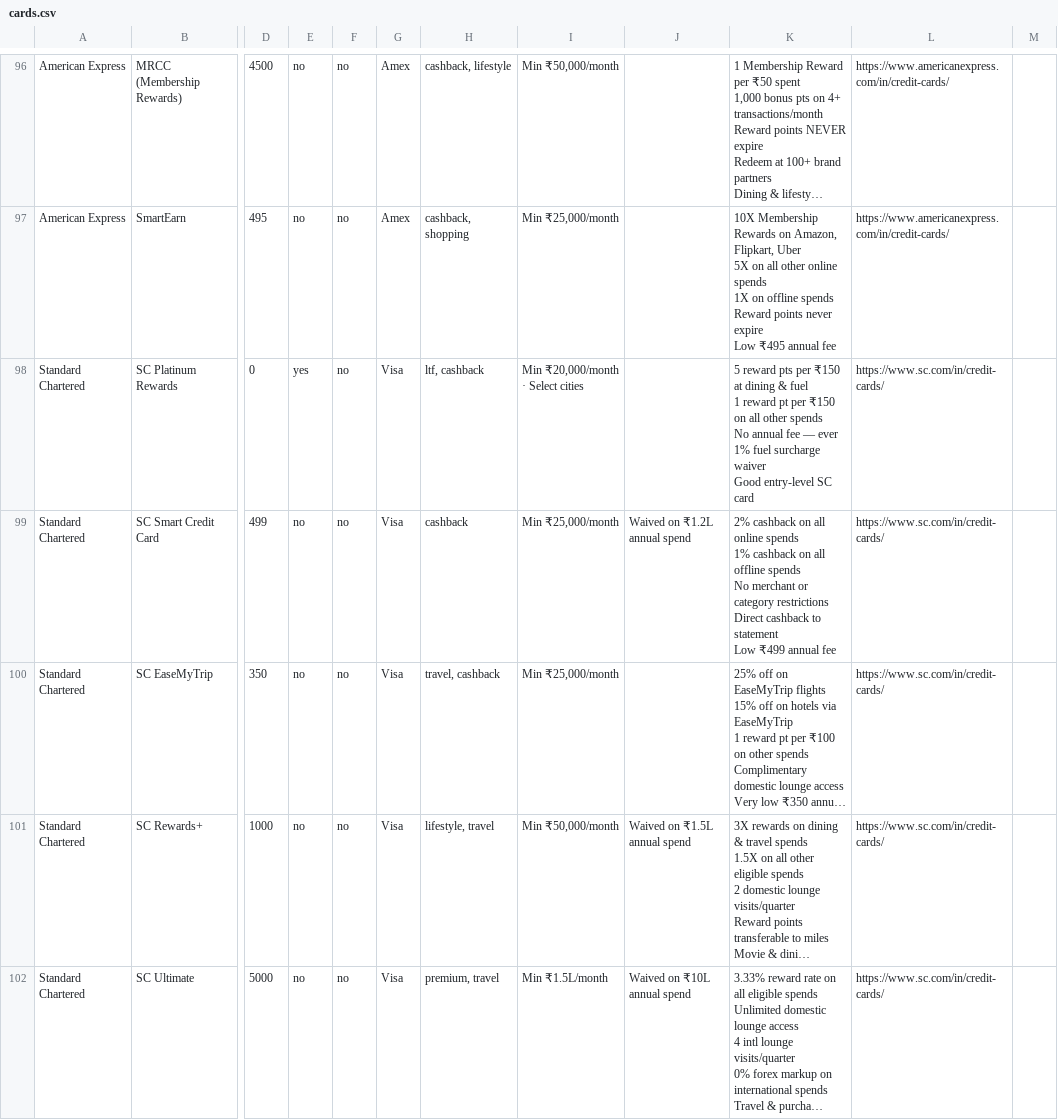
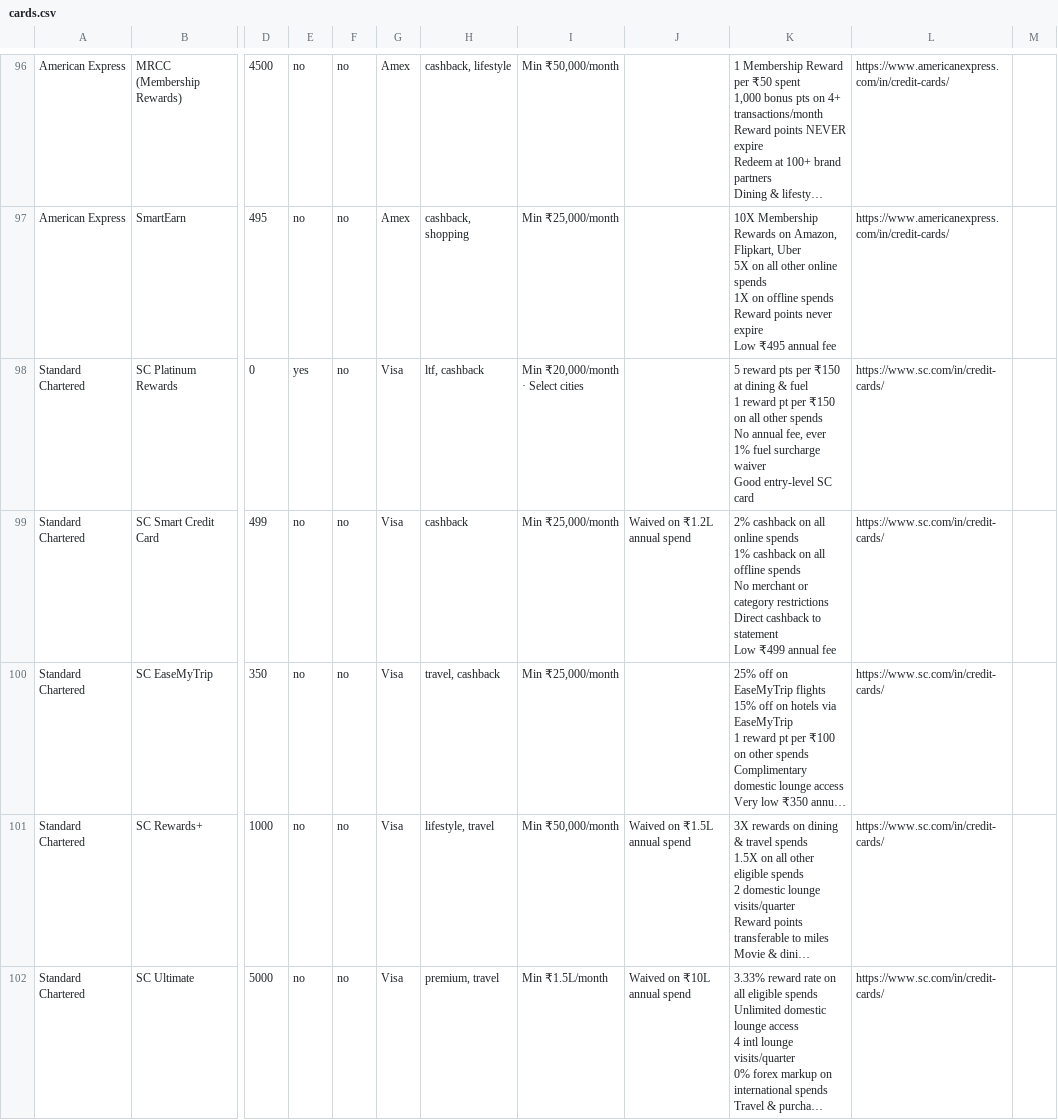
Before and after one commit to Sreejilal/mahodaya, a CSV file: cards.csv, drawn as a sheet; only a part is shown, gaps mark what is left out; long unchanged cells end in …; ↵ is a line break in a cell; the diff covers the shown part only; the diff names each change by its address in the sheet, - before the commit and + after, or states it on an @@ line.

```diff
--- a/cards.csv
+++ b/cards.csv
-K98: …No annual fee — ever ↵ 1%…
+K98: …No annual fee, ever ↵ 1%…
```
Also changed, not shown: 35 edited cells elsewhere in this file, 4 other files.
